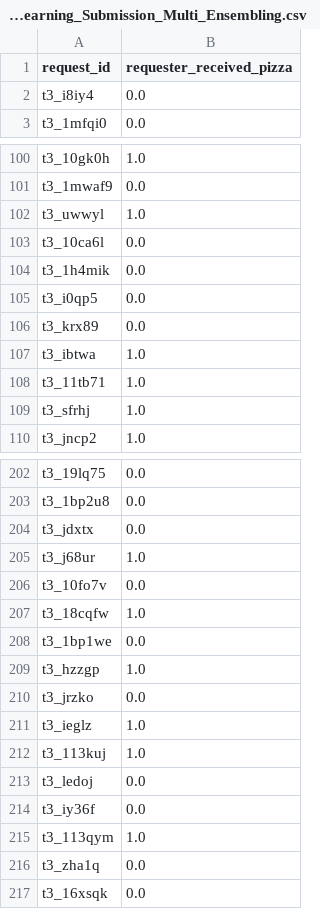
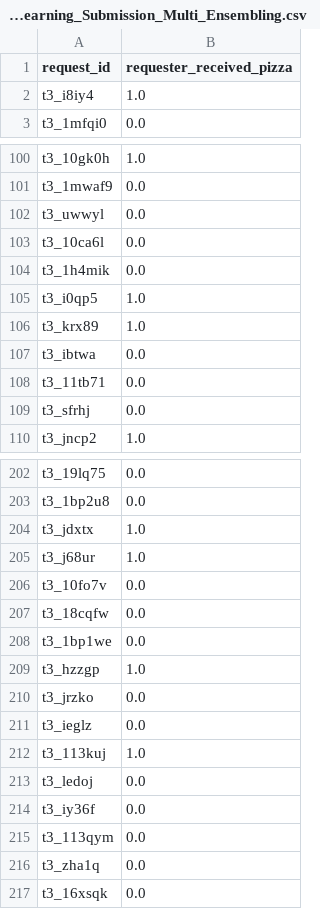
Before and after one commit to RicardoFrankBarrera/Portfolio, a CSV file: Code/Python/Kaggle - Pizza Learning/Pizza_Learning_Submission_Multi_Ensembling.csv, drawn as a sheet; only a part is shown, gaps mark what is left out; the diff covers the shown part only.

Commit message:
adding Data Science 101 presentation and updating Kaggle ipynb

```diff
--- a/Code/Python/Kaggle - Pizza Learning/Pizza_Learning_Submission_Multi_Ensembling.csv
+++ b/Code/Python/Kaggle - Pizza Learning/Pizza_Learning_Submission_Multi_Ensembling.csv
@@ -1,3 +1,3 @@
 request_id,requester_received_pizza
-t3_i8iy4,0.0
+t3_i8iy4,1.0
 t3_1mfqi0,0.0
@@ -101,10 +101,10 @@ t3_10gk0h,1.0
 t3_1mwaf9,0.0
-t3_uwwyl,1.0
+t3_uwwyl,0.0
 t3_10ca6l,0.0
 t3_1h4mik,0.0
-t3_i0qp5,0.0
-t3_krx89,0.0
-t3_ibtwa,1.0
-t3_11tb71,1.0
-t3_sfrhj,1.0
+t3_i0qp5,1.0
+t3_krx89,1.0
+t3_ibtwa,0.0
+t3_11tb71,0.0
+t3_sfrhj,0.0
 t3_jncp2,1.0
@@ -203,6 +203,6 @@ t3_19lq75,0.0
 t3_1bp2u8,0.0
-t3_jdxtx,0.0
+t3_jdxtx,1.0
 t3_j68ur,1.0
 t3_10fo7v,0.0
-t3_18cqfw,1.0
+t3_18cqfw,0.0
 t3_1bp1we,0.0
@@ -210,3 +210,3 @@ t3_hzzgp,1.0
 t3_jrzko,0.0
-t3_ieglz,1.0
+t3_ieglz,0.0
 t3_113kuj,1.0
@@ -214,3 +214,3 @@ t3_ledoj,0.0
 t3_iy36f,0.0
-t3_113qym,1.0
+t3_113qym,0.0
 t3_zha1q,0.0
```
Also changed, not shown: 141 edited cells elsewhere in this file, Code/Python/Kaggle - Pizza Learning/Pizza_Learning_Submission_Single_Ensembling.csv, 11 other files.
